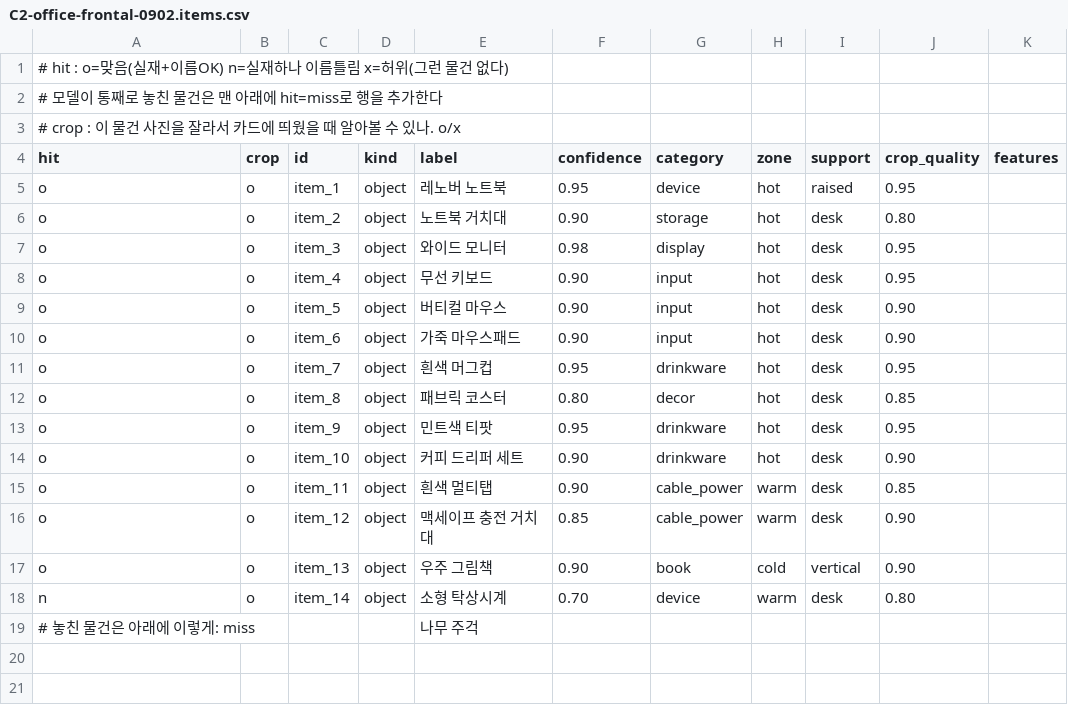
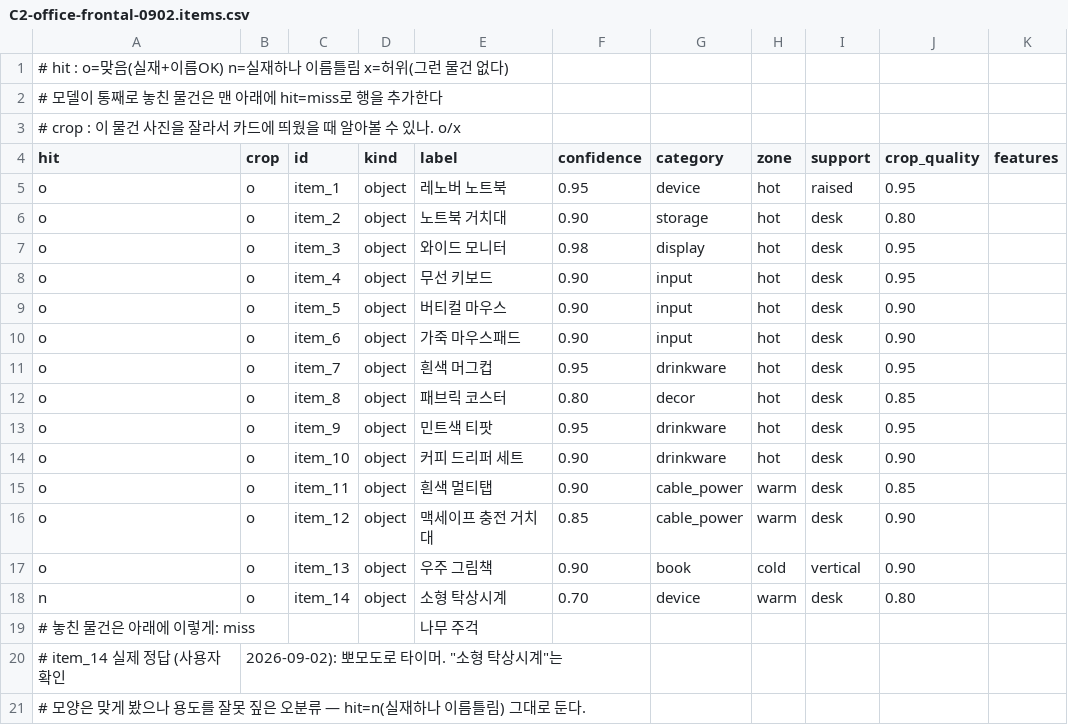
Before and after one commit to mansiksohn/deskdex, a CSV file: runs/2026-09-02/C2-office-frontal-0902.items.csv, drawn as a sheet.

```diff
--- a/runs/2026-09-02/C2-office-frontal-0902.items.csv
+++ b/runs/2026-09-02/C2-office-frontal-0902.items.csv
@@ -19 +19,3 @@ n,o,item_14,object,"소형 탁상시계",0.70,device,warm,desk,0.80,""
 # 놓친 물건은 아래에 이렇게: miss,,,,"나무 주걱",,,,,,
+# item_14 실제 정답 (사용자 확인, 2026-09-02): 뽀모도로 타이머. "소형 탁상시계"는
+# 모양은 맞게 봤으나 용도를 잘못 짚은 오분류 — hit=n(실재하나 이름틀림) 그대로 둔다.
```
Also changed, not shown: 1 other file.
